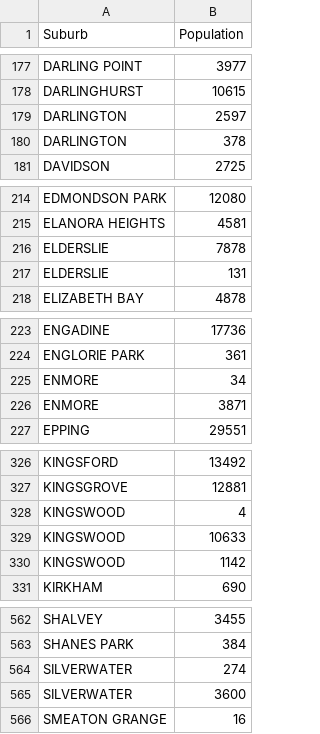
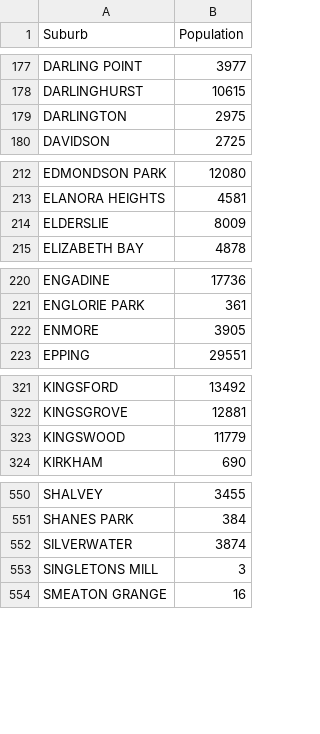
Before and after one commit to aaliyanahjmnz/DATA1002, a CSV file: datasets/suburb_population.csv, drawn as a sheet; only a part is shown, gaps mark what is left out; the diff covers the shown part only.

Commit message:
Ensured all suburbs are included in suburb_population, not just the ones in the crime dataset

```diff
--- a/datasets/suburb_population.csv
+++ b/datasets/suburb_population.csv
@@ -178,4 +178,3 @@ DARLING POINT,3977
 DARLINGHURST,10615
-DARLINGTON,2597
-DARLINGTON,378
+DARLINGTON,2975
 DAVIDSON,2725
@@ -215,4 +213,3 @@ EDMONDSON PARK,12080
 ELANORA HEIGHTS,4581
-ELDERSLIE,7878
-ELDERSLIE,131
+ELDERSLIE,8009
 ELIZABETH BAY,4878
@@ -224,4 +221,3 @@ ENGADINE,17736
 ENGLORIE PARK,361
-ENMORE,34
-ENMORE,3871
+ENMORE,3905
 EPPING,29551
@@ -327,5 +322,3 @@ KINGSFORD,13492
 KINGSGROVE,12881
-KINGSWOOD,4
-KINGSWOOD,10633
-KINGSWOOD,1142
+KINGSWOOD,11779
 KIRKHAM,690
@@ -563,4 +551,4 @@ SHALVEY,3455
 SHANES PARK,384
-SILVERWATER,274
-SILVERWATER,3600
+SILVERWATER,3874
+SINGLETONS MILL,3
 SMEATON GRANGE,16
```
Also changed, not shown: 10 removed rows and 9 edited cells elsewhere in this file, 1 other file.
